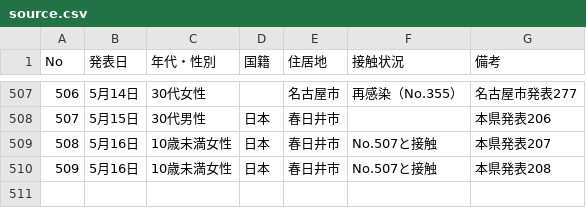
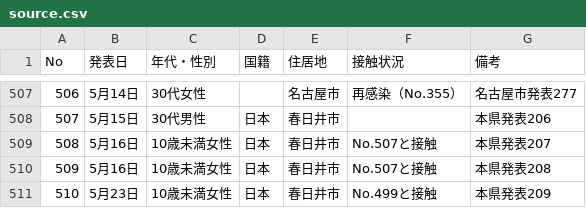
Before and after one commit to code4nagoya/covid19-scrape, a CSV file: source.csv, drawn as a sheet; only a part is shown, gaps mark what is left out; the diff names each change by its address in the sheet, - before the commit and + after, or states it on an @@ line.

```diff
--- a/source.csv
+++ b/source.csv
+row 511: 510 | 5月23日 | 10歳未満女性 | 日本 | 春日井市 | No.499と接触 | 本県発表209
```
Also changed, not shown: 1 other file.
